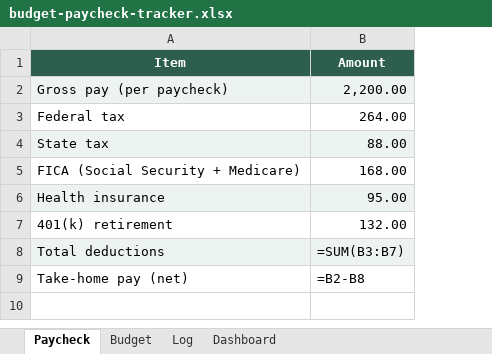
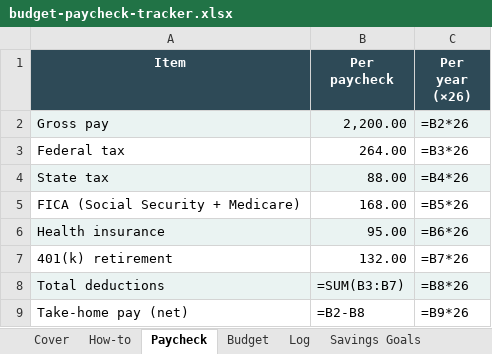
Before and after one commit to Nicky1Goat/Study-Flow, an Excel workbook: budget-paycheck-tracker.xlsx, sheet Paycheck, drawn as a sheet; values as stored, in another font and other column widths than the file's, no borders; formulas without a stored value are shown as written; the diff names each change by its address in the sheet, - before the commit and + after, or states it on an @@ line.

```diff
--- a/budget-paycheck-tracker.xlsx (sheet Paycheck)
+++ b/budget-paycheck-tracker.xlsx (sheet Paycheck)
+sheet tab: Cover
+sheet tab: How-to
+sheet tab: Savings Goals
+column C (Per year (×26)), rows 2-9: =B2*26 | =B3*26 | =B4*26 | =B5*26 | =B6*26 | =B7*26 | =B8*26 | =B9*26
-B1: Amount
+B1: Per paycheck
-A2 (Item): Gross pay (per paycheck)
+A2 (Item): Gross pay
```
Also changed, not shown: sheet Dashboard, other sheet tabs, charts or pictures, 3 other files.
